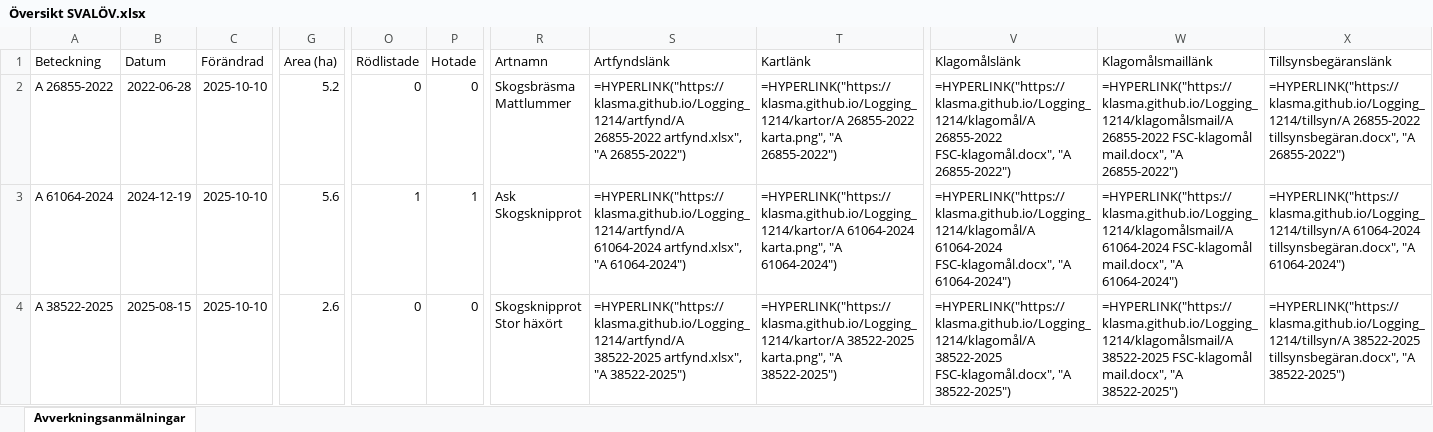
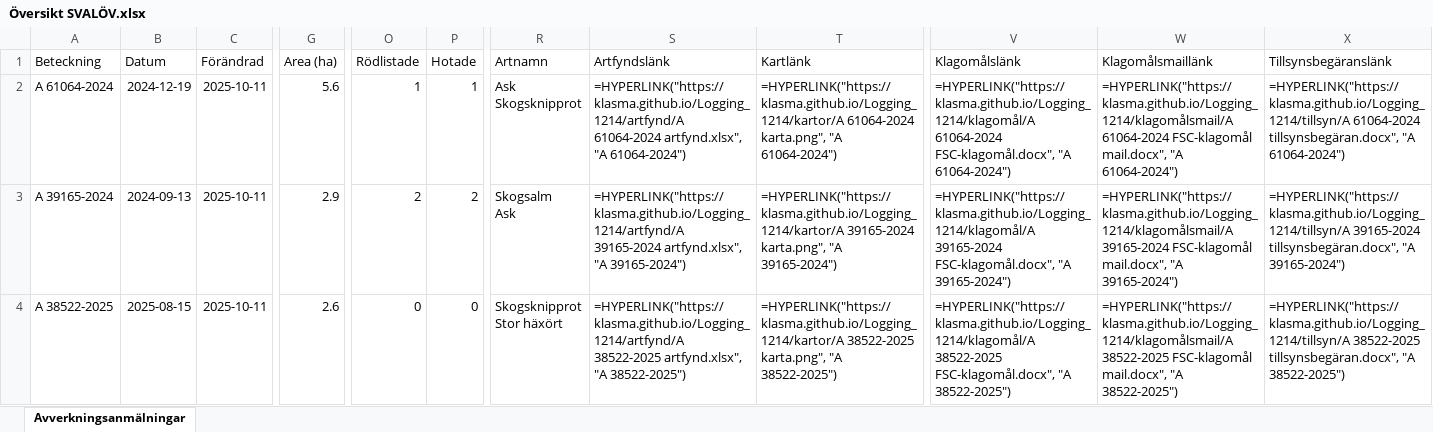
Before and after one commit to klasma/Logging_1214, an Excel workbook: Översikt SVALÖV.xlsx, sheet Avverkningsanmälningar, drawn as a sheet; only a part is shown, gaps mark what is left out; values as stored, in another font and other column widths than the file's, no borders; formulas without a stored value are shown as written; ↵ is a line break in a cell; the diff covers the shown part only; the diff names each change by its address in the sheet, - before the commit and + after, or states it on an @@ line.

```diff
--- a/Översikt SVALÖV.xlsx (sheet Avverkningsanmälningar)
+++ b/Översikt SVALÖV.xlsx (sheet Avverkningsanmälningar)
-A2 (Beteckning): A 26855-2022
+A2 (Beteckning): A 61064-2024
-B2 (Datum): 2022-06-28
+B2 (Datum): 2024-12-19
-C2:C4 (Förändrad): 2025-10-10
+C2:C4 (Förändrad): 2025-10-11
-G2 (Area (ha)): 5.2
+G2 (Area (ha)): 5.6
-O2 (Rödlistade): 0
+O2 (Rödlistade): 1
-P2 (Hotade): 0
+P2 (Hotade): 1
-R2 (Artnamn): Skogsbräsma ↵ Mattlummer
+R2 (Artnamn): Ask ↵ Skogsknipprot
-S2 (Artfyndslänk): =HYPERLINK("https://klasma.github.io/Logging_1214/artfynd/A 26855-2022 artfynd.xlsx", "A 26855-2022")
+S2 (Artfyndslänk): =HYPERLINK("https://klasma.github.io/Logging_1214/artfynd/A 61064-2024 artfynd.xlsx", "A 61064-2024")
-T2 (Kartlänk): =HYPERLINK("https://klasma.github.io/Logging_1214/kartor/A 26855-2022 karta.png", "A 26855-2022")
+T2 (Kartlänk): =HYPERLINK("https://klasma.github.io/Logging_1214/kartor/A 61064-2024 karta.png", "A 61064-2024")
-V2 (Klagomålslänk): =HYPERLINK("https://klasma.github.io/Logging_1214/klagomål/A 26855-2022 FSC-klagomål.docx", "A 26855-2022")
+V2 (Klagomålslänk): =HYPERLINK("https://klasma.github.io/Logging_1214/klagomål/A 61064-2024 FSC-klagomål.docx", "A 61064-2024")
-W2 (Klagomålsmaillänk): =HYPERLINK("https://klasma.github.io/Logging_1214/klagomålsmail/A 26855-2022 FSC-klagomål mail.docx", "A 26855-2022")
+W2 (Klagomålsmaillänk): =HYPERLINK("https://klasma.github.io/Logging_1214/klagomålsmail/A 61064-2024 FSC-klagomål mail.docx", "A 61064-2024")
-X2 (Tillsynsbegäranslänk): =HYPERLINK("https://klasma.github.io/Logging_1214/tillsyn/A 26855-2022 tillsynsbegäran.docx", "A 26855-2022")
+X2 (Tillsynsbegäranslänk): =HYPERLINK("https://klasma.github.io/Logging_1214/tillsyn/A 61064-2024 tillsynsbegäran.docx", "A 61064-2024")
-A3 (Beteckning): A 61064-2024
+A3 (Beteckning): A 39165-2024
-B3 (Datum): 2024-12-19
+B3 (Datum): 2024-09-13
-G3 (Area (ha)): 5.6
+G3 (Area (ha)): 2.9
-O3 (Rödlistade): 1
+O3 (Rödlistade): 2
-P3 (Hotade): 1
+P3 (Hotade): 2
-R3 (Artnamn): Ask ↵ Skogsknipprot
+R3 (Artnamn): Skogsalm ↵ Ask
-S3 (Artfyndslänk): =HYPERLINK("https://klasma.github.io/Logging_1214/artfynd/A 61064-2024 artfynd.xlsx", "A 61064-2024")
+S3 (Artfyndslänk): =HYPERLINK("https://klasma.github.io/Logging_1214/artfynd/A 39165-2024 artfynd.xlsx", "A 39165-2024")
-T3 (Kartlänk): =HYPERLINK("https://klasma.github.io/Logging_1214/kartor/A 61064-2024 karta.png", "A 61064-2024")
+T3 (Kartlänk): =HYPERLINK("https://klasma.github.io/Logging_1214/kartor/A 39165-2024 karta.png", "A 39165-2024")
-V3 (Klagomålslänk): =HYPERLINK("https://klasma.github.io/Logging_1214/klagomål/A 61064-2024 FSC-klagomål.docx", "A 61064-2024")
+V3 (Klagomålslänk): =HYPERLINK("https://klasma.github.io/Logging_1214/klagomål/A 39165-2024 FSC-klagomål.docx", "A 39165-2024")
-W3 (Klagomålsmaillänk): =HYPERLINK("https://klasma.github.io/Logging_1214/klagomålsmail/A 61064-2024 FSC-klagomål mail.docx", "A 61064-2024")
+W3 (Klagomålsmaillänk): =HYPERLINK("https://klasma.github.io/Logging_1214/klagomålsmail/A 39165-2024 FSC-klagomål mail.docx", "A 39165-2024")
-X3 (Tillsynsbegäranslänk): =HYPERLINK("https://klasma.github.io/Logging_1214/tillsyn/A 61064-2024 tillsynsbegäran.docx", "A 61064-2024")
+X3 (Tillsynsbegäranslänk): =HYPERLINK("https://klasma.github.io/Logging_1214/tillsyn/A 39165-2024 tillsynsbegäran.docx", "A 39165-2024")
```
Also changed, not shown: 469 edited cells elsewhere in this sheet, artfynd/A 11170-2023 artfynd.xlsx, artfynd/A 15456-2024 artfynd.xlsx, 55 other files.
